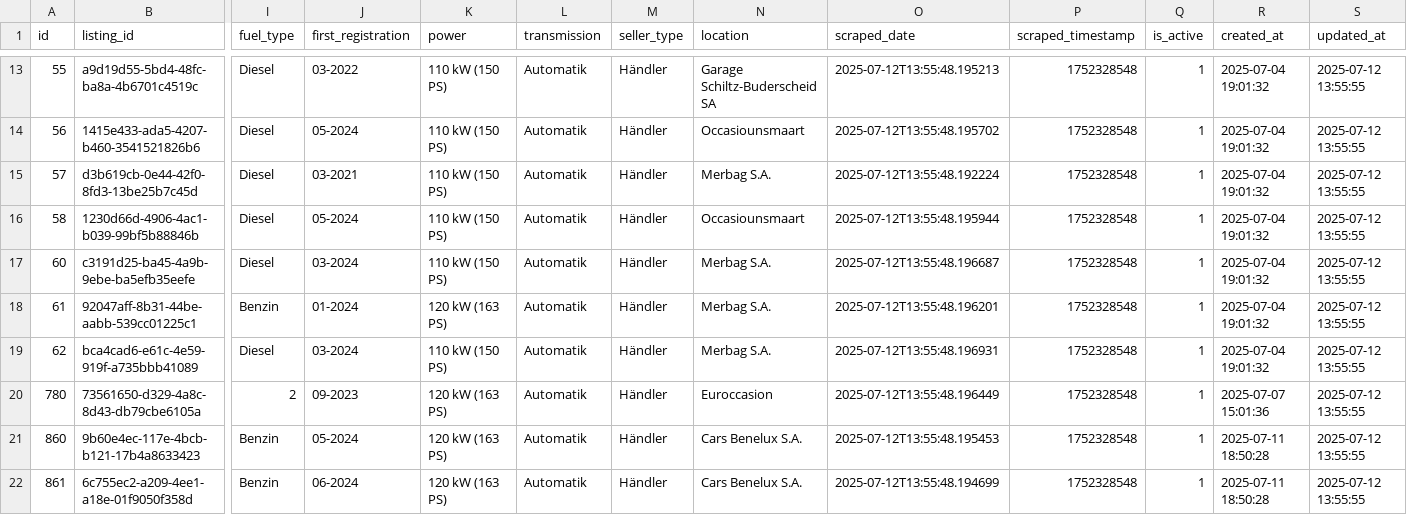
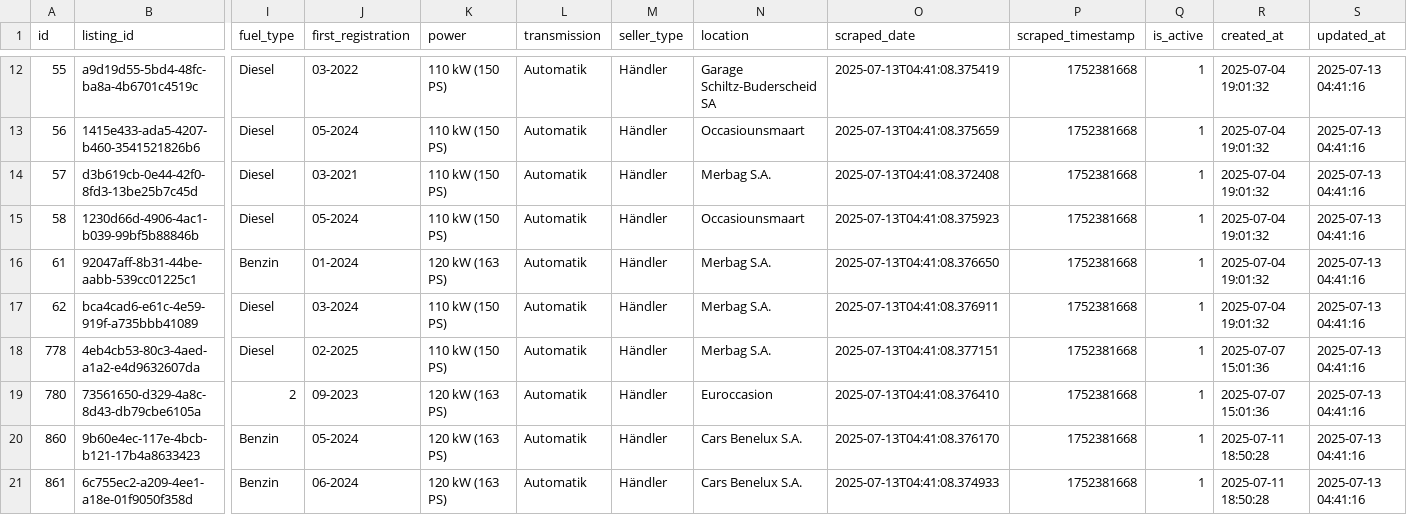
Before and after one commit to masterries/AutoAnalyse, a CSV file: scrapper/data/mercedes-benz_a-200_listings.csv, drawn as a sheet; only a part is shown, gaps mark what is left out; removed rows and columns are numbered as before the commit, all else as after; rows hold the shown columns only; the diff covers the shown part only; the diff names each change by its address in the sheet, - before the commit and + after, or states it on an @@ line.

```diff
--- a/scrapper/data/mercedes-benz_a-200_listings.csv
+++ b/scrapper/data/mercedes-benz_a-200_listings.csv
-O12 (scraped_date): 2025-07-12T13:55:48.195213
+O12 (scraped_date): 2025-07-13T04:41:08.375419
-P12:P15 (scraped_timestamp): 1752328548
+P12:P15 (scraped_timestamp): 1752381668
-S12:S15 (updated_at): 2025-07-12 13:55:55
+S12:S15 (updated_at): 2025-07-13 04:41:16
-O13 (scraped_date): 2025-07-12T13:55:48.195702
+O13 (scraped_date): 2025-07-13T04:41:08.375659
-O14 (scraped_date): 2025-07-12T13:55:48.192224
+O14 (scraped_date): 2025-07-13T04:41:08.372408
-O15 (scraped_date): 2025-07-12T13:55:48.195944
+O15 (scraped_date): 2025-07-13T04:41:08.375923
-row 17: 60 | c3191d25-ba45-4a9b-9ebe-ba5efb35eefe | Diesel | 03-2024 | 110 kW (150 PS) | Automatik | Händler | Merbag S.A. | 2025-07-12T13:55:48.196687 | 1752328548 | 1 | 2025-07-04 19:01:32 | 2025-07-12 13:55:55
-O16 (scraped_date): 2025-07-12T13:55:48.196201
+O16 (scraped_date): 2025-07-13T04:41:08.376650
-P16:P17 (scraped_timestamp): 1752328548
+P16:P17 (scraped_timestamp): 1752381668
-S16:S17 (updated_at): 2025-07-12 13:55:55
+S16:S17 (updated_at): 2025-07-13 04:41:16
-O17 (scraped_date): 2025-07-12T13:55:48.196931
+O17 (scraped_date): 2025-07-13T04:41:08.376911
+row 18: 778 | 4eb4cb53-80c3-4aed-a1a2-e4d9632607da | Diesel | 02-2025 | 110 kW (150 PS) | Automatik | Händler | Merbag S.A. | 2025-07-13T04:41:08.377151 | 1752381668 | 1 | 2025-07-07 15:01:36 | 2025-07-13 04:41:16
-O19 (scraped_date): 2025-07-12T13:55:48.196449
+O19 (scraped_date): 2025-07-13T04:41:08.376410
-P19:P21 (scraped_timestamp): 1752328548
+P19:P21 (scraped_timestamp): 1752381668
-S19:S21 (updated_at): 2025-07-12 13:55:55
+S19:S21 (updated_at): 2025-07-13 04:41:16
-O20 (scraped_date): 2025-07-12T13:55:48.195453
+O20 (scraped_date): 2025-07-13T04:41:08.376170
-O21 (scraped_date): 2025-07-12T13:55:48.194699
+O21 (scraped_date): 2025-07-13T04:41:08.374933
```
Also changed, not shown: 1 removed row and 31 edited cells elsewhere in this file, scrapper/data/audi_a3_listings.csv, scrapper/data/audi_a4_listings.csv, 39 other files.
